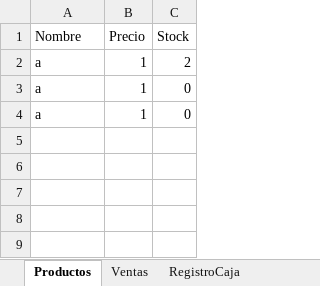
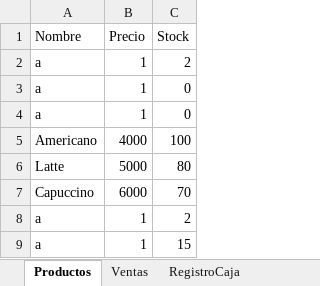
Before and after one commit to kealmahe2003/SistemaPOS, an Excel workbook: app/data/registros_pos.xlsx, sheet Productos, drawn as a sheet; values as stored, in another font and other column widths than the file's, no borders; the diff names each change by its address in the sheet, - before the commit and + after, or states it on an @@ line.

```diff
--- a/app/data/registros_pos.xlsx (sheet Productos)
+++ b/app/data/registros_pos.xlsx (sheet Productos)
+row 5: Americano | 4000 | 100
+row 6: Latte | 5000 | 80
+row 7: Capuccino | 6000 | 70
+row 8: a | 1 | 2
+row 9: a | 1 | 15
```
Also changed, not shown: 11 other files.
